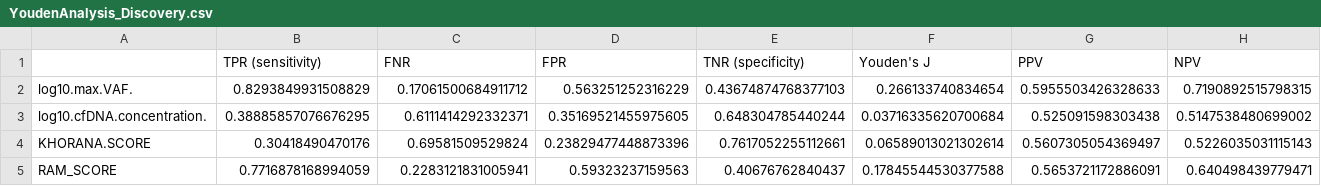
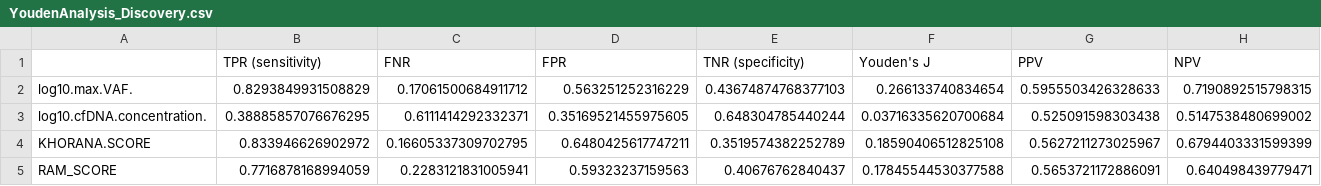
Before and after one commit to clinical-data-mining/ctDNA_CAT, a CSV file: code/intermediate/YoudenAnalysis_Discovery.csv (was code/YoudenAnalysis_Discovery.csv), drawn as a sheet; only a part is shown; the diff covers the shown part only; the diff names each change by its address in the sheet, - before the commit and + after, or states it on an @@ line.

```diff
--- a/code/YoudenAnalysis_Discovery.csv
+++ b/code/intermediate/YoudenAnalysis_Discovery.csv
-B4 (TPR (sensitivity)): 0.30418490470176
+B4 (TPR (sensitivity)): 0.833946626902972
-C4 (FNR): 0.69581509529824
+C4 (FNR): 0.16605337309702795
-D4 (FPR): 0.23829477448873396
+D4 (FPR): 0.6480425617747211
-E4 (TNR (specificity)): 0.7617052255112661
+E4 (TNR (specificity)): 0.3519574382252789
-F4 (Youden's J): 0.06589013021302614
+F4 (Youden's J): 0.18590406512825108
-G4 (PPV): 0.5607305054369497
+G4 (PPV): 0.5627211273025967
-H4 (NPV): 0.5226035031115143
+H4 (NPV): 0.6794403331599399
```
Also changed, not shown: 1 edited cell elsewhere in this file, 24 other files.
